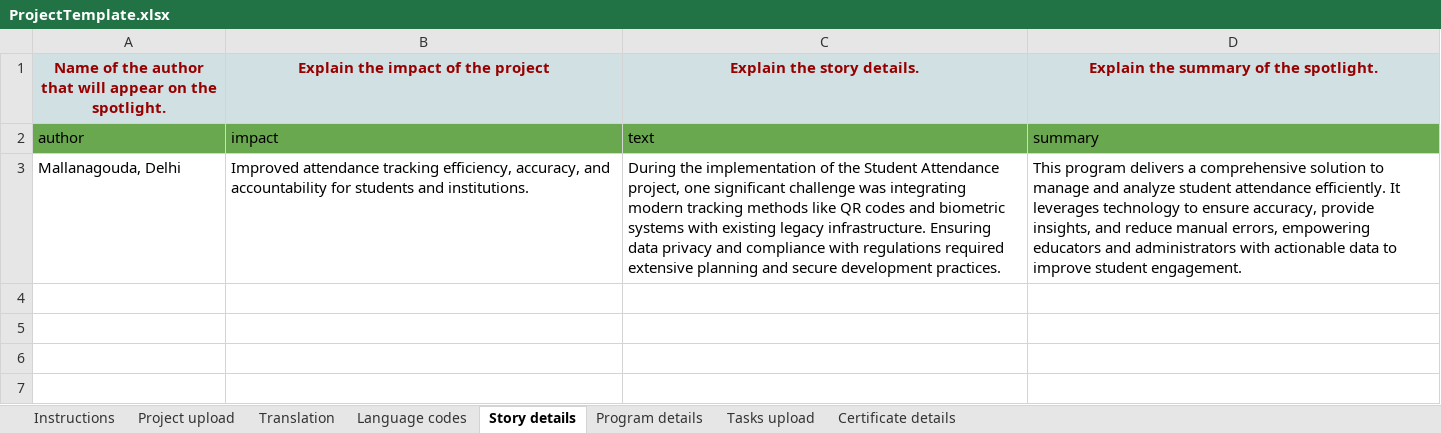
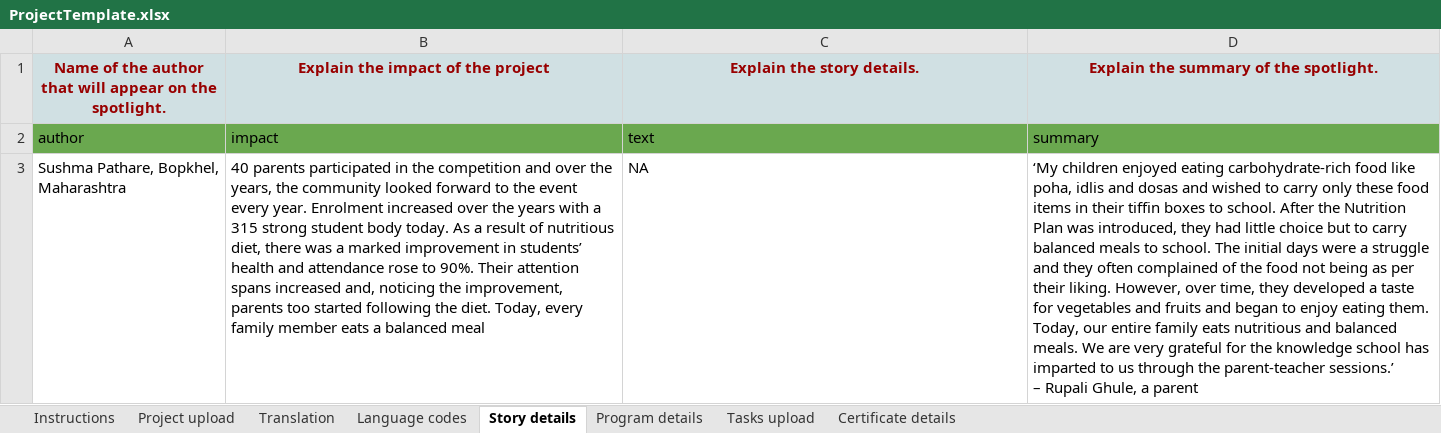
Before and after one commit to ELEVATE-Project/project-service, an Excel workbook: MI-2.0-Implementation-Script/Sample Templates/ProjectTemplate.xlsx, sheet Story details, drawn as a sheet; values as stored, in another font and other column widths than the file's, no borders; charts and pictures not drawn; removed rows and columns are numbered as before the commit, all else as after; ↵ is a line break in a cell; the diff names each change by its address in the sheet, - before the commit and + after, or states it on an @@ line.

```diff
--- a/MI-2.0-Implementation-Script/Sample Templates/ProjectTemplate.xlsx (sheet Story details)
+++ b/MI-2.0-Implementation-Script/Sample Templates/ProjectTemplate.xlsx (sheet Story details)
-row 3: Mallanagouda, Delhi | Improved attendance tracking efficiency, accuracy, and accountability for students and institutions. | During the implementation of the Student Attendance project, one significant challenge was integrating modern tracking methods like QR codes and biometric systems with existing legacy infrastructure. Ensuring data privacy and compliance with regulations required extensive planning and secure development practices. | This program delivers a comprehensive solution to manage and analyze student attendance efficiently. It leverages technology to ensure accuracy, provide insights, and reduce manual errors, empowering educators and administrators with actionable data to improve student engagement.
+row 3: Sushma Pathare, Bopkhel, Maharashtra | 40 parents participated in the competition and over the years, the community looked forward to the event every year. Enrolment increased over the years with a 315 strong student body today. As a result of nutritious diet, there was a marked improvement in students’ health and attendance rose to 90%. Their attention spans increased and, noticing the improvement, parents too started following the diet. Today, every family member eats a balanced meal | NA | ‘My children enjoyed eating carbohydrate-rich food like poha, idlis and dosas and wished to carry only these food items in their tiffin boxes to school. After the Nutrition Plan was introduced, they had little choice but to carry balanced meals to school. The initial days were a struggle and they often complained of the food not being as per their liking. However, over time, they developed a taste for vegetables and fruits and began to enjoy eating them. Today, our entire family eats nutritious and balanced meals. We are very grateful for the knowledge school has imparted to us through the parent-teacher sessions.’ ↵ – Rupali Ghule, a parent
```
Also changed, not shown: sheet Translation, sheet Tasks upload, sheet Project upload, sheet Instructions, sheet Program details, formulas that keep their value, charts or pictures, Project-Service-implementation-Script/Sample Templates/ProjectTemplate.xlsx, 3 other files.
